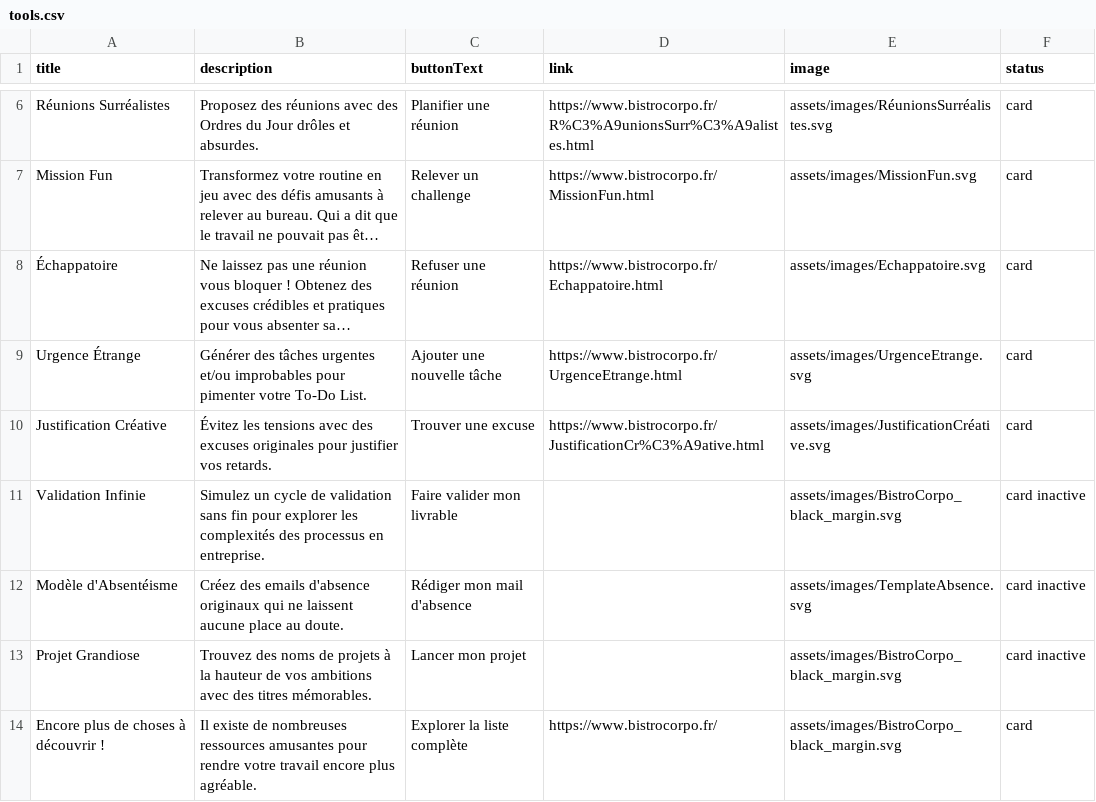
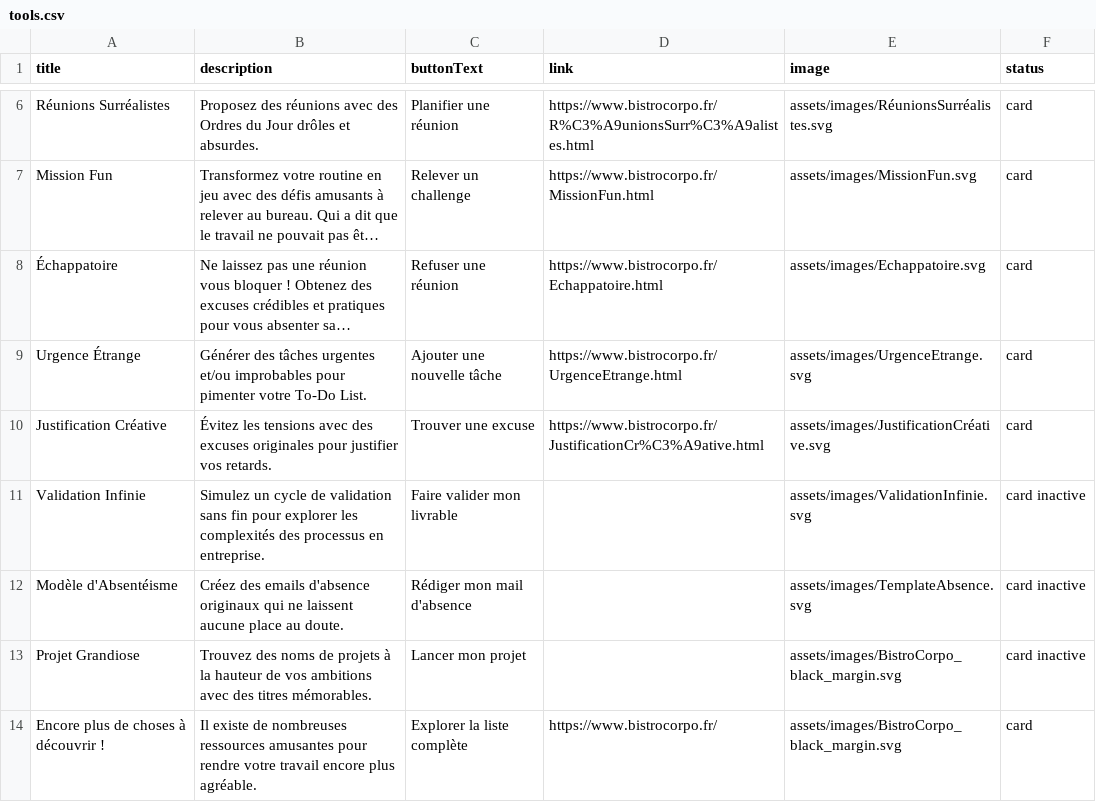
Before and after one commit to blkmnt/BistroCorpo, a CSV file: assets/csv/tools.csv, drawn as a sheet; only a part is shown, gaps mark what is left out; long unchanged cells end in ….

Commit message:
Update tools.csv

```diff
--- a/assets/csv/tools.csv
+++ b/assets/csv/tools.csv
@@ -10,3 +10,3 @@ Urgence Étrange;Générer des tâches urgentes et/ou improbables pour pimenter
 Justification Créative;Évitez les tensions avec des excuses originales pour justifier vos retards.;Trouver une excuse;https://www.bistrocorpo.fr/JustificationCr%C3%A9ative.html;assets/images/JustificationCréative.svg;card
-Validation Infinie;Simulez un cycle de validation sans fin pour explorer les complexités des processus en entreprise.;Faire valider mon livrable;;assets/images/BistroCorpo_black_margin.svg;card inactive
+Validation Infinie;Simulez un cycle de validation sans fin pour explorer les complexités des processus en entreprise.;Faire valider mon livrable;;assets/images/ValidationInfinie.svg;card inactive
 Modèle d'Absentéisme;Créez des emails d'absence originaux qui ne laissent aucune place au doute.;Rédiger mon mail d'absence;;assets/images/TemplateAbsence.svg;card inactive
```
